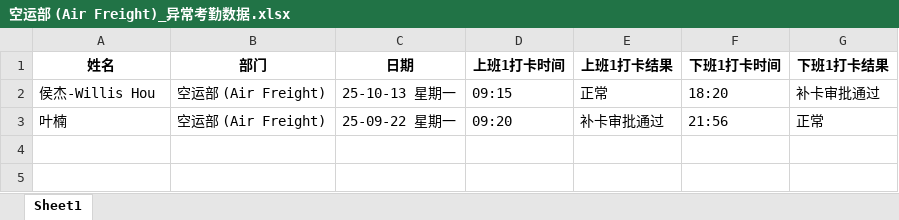
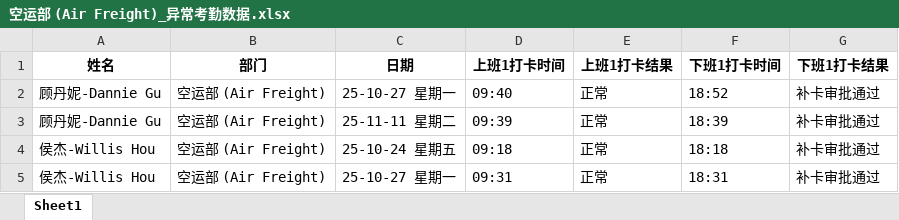
Before and after one commit to ml873129336/iss, an Excel workbook: excel_project/部门考勤数据/空运部 (Air Freight)_异常考勤数据.xlsx, sheet Sheet1, drawn as a sheet; values as stored, in another font and other column widths than the file's, no borders; removed rows and columns are numbered as before the commit, all else as after; the diff names each change by its address in the sheet, - before the commit and + after, or states it on an @@ line.

```diff
--- a/excel_project/部门考勤数据/空运部 (Air Freight)_异常考勤数据.xlsx (sheet Sheet1)
+++ b/excel_project/部门考勤数据/空运部 (Air Freight)_异常考勤数据.xlsx (sheet Sheet1)
+row 2: 顾丹妮-Dannie Gu | 空运部 (Air Freight) | 25-10-27 星期一 | 09:40 | 正常 | 18:52 | 补卡审批通过
+row 3: 顾丹妮-Dannie Gu | 空运部 (Air Freight) | 25-11-11 星期二 | 09:39 | 正常 | 18:39 | 补卡审批通过
+row 4: 侯杰-Willis Hou | 空运部 (Air Freight) | 25-10-24 星期五 | 09:18 | 正常 | 18:18 | 补卡审批通过
-C5 (日期): 25-10-13 星期一
+C5 (日期): 25-10-27 星期一
-D5 (上班1打卡时间): 09:15
+D5 (上班1打卡时间): 09:31
-F5 (下班1打卡时间): 18:20
+F5 (下班1打卡时间): 18:31
-row 3: 叶楠 | 空运部 (Air Freight) | 25-09-22 星期一 | 09:20 | 补卡审批通过 | 21:56 | 正常
```
Also changed, not shown: excel_project/excel_api/templates/excel_api/template.xlsx, excel_project/部门考勤数据/人力行政部 (HR&ADM)_异常考勤数据.xlsx, 24 other files.
